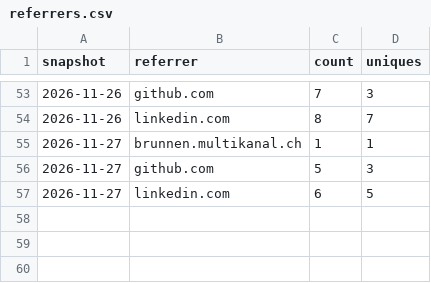
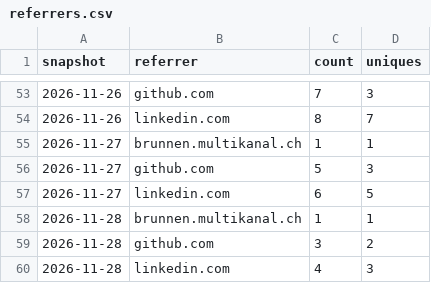
Before and after one commit to Zimphi75/brunnen-3d, a CSV file: referrers.csv, drawn as a sheet; only a part is shown, gaps mark what is left out; the diff names each change by its address in the sheet, - before the commit and + after, or states it on an @@ line.

```diff
--- a/referrers.csv
+++ b/referrers.csv
+row 58: 2026-11-28 | brunnen.multikanal.ch | 1 | 1
+row 59: 2026-11-28 | github.com | 3 | 2
+row 60: 2026-11-28 | linkedin.com | 4 | 3
```
Also changed, not shown: clones.csv, paths.csv, 1 other file.
